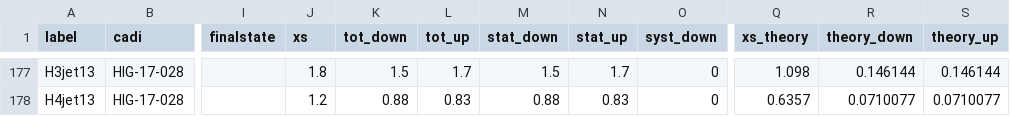
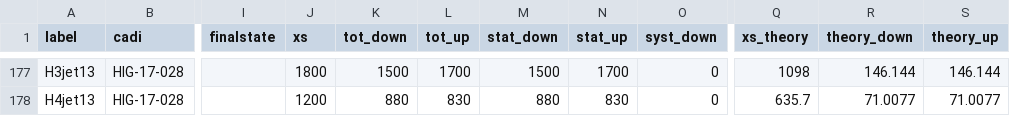
Before and after one commit to herndon/SummaryPlots, a CSV file: crossSectionSummaryBarCharts/data_all_summary.csv, drawn as a sheet; only a part is shown, gaps mark what is left out; the diff covers the shown part only; the diff names each change by its address in the sheet, - before the commit and + after, or states it on an @@ line.

```diff
--- a/crossSectionSummaryBarCharts/data_all_summary.csv
+++ b/crossSectionSummaryBarCharts/data_all_summary.csv
-J177 (xs): 1.8
+J177 (xs): 1800
-K177 (tot_down): 1.5
+K177 (tot_down): 1500
-L177 (tot_up): 1.7
+L177 (tot_up): 1700
-M177 (stat_down): 1.5
+M177 (stat_down): 1500
-N177 (stat_up): 1.7
+N177 (stat_up): 1700
-Q177 (xs_theory): 1.098
+Q177 (xs_theory): 1098
-R177 (theory_down): 0.146144
+R177 (theory_down): 146.144
-S177 (theory_up): 0.146144
+S177 (theory_up): 146.144
-J178 (xs): 1.2
+J178 (xs): 1200
-K178 (tot_down): 0.88
+K178 (tot_down): 880
-L178 (tot_up): 0.83
+L178 (tot_up): 830
-M178 (stat_down): 0.88
+M178 (stat_down): 880
-N178 (stat_up): 0.83
+N178 (stat_up): 830
-Q178 (xs_theory): 0.6357
+Q178 (xs_theory): 635.7
-R178 (theory_down): 0.0710077
+R178 (theory_down): 71.0077
-S178 (theory_up): 0.0710077
+S178 (theory_up): 71.0077
```
Also changed, not shown: 55 edited cells elsewhere in this file, crossSectionSummaryBarCharts/CrossSectionBarChartInputTable.csv, 9 other files.
